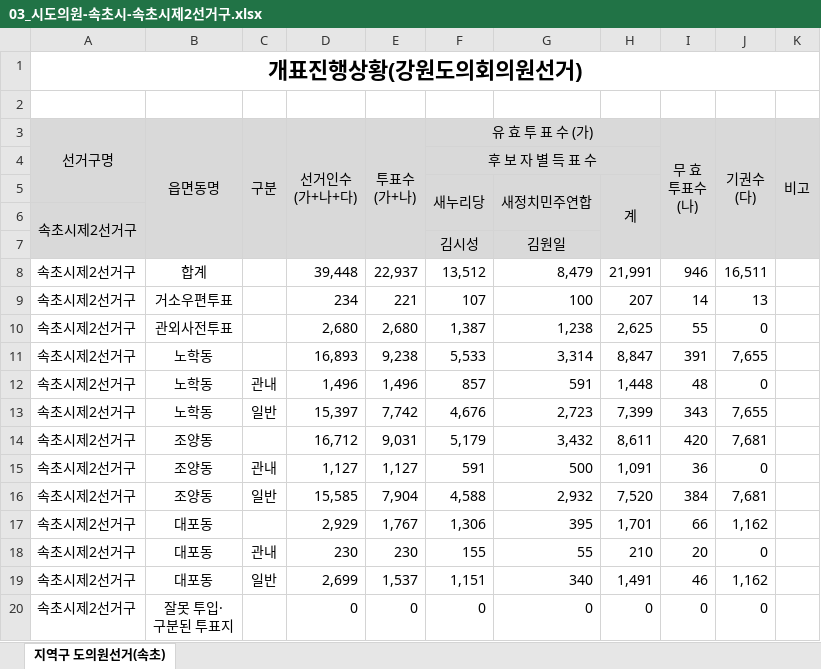
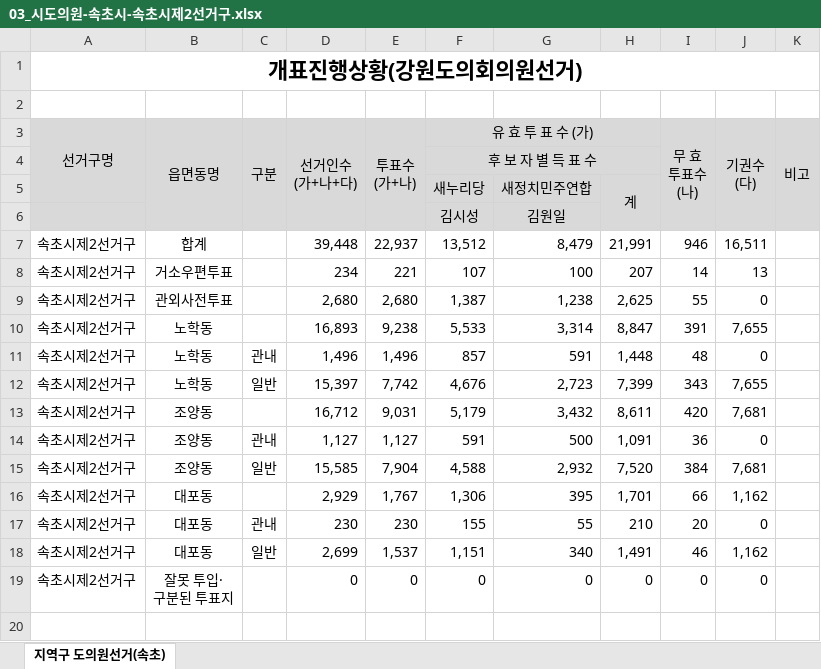
Before and after one commit to BawiNet/scitilop, an Excel workbook: 20140604_emd/강원도/03_시도의원-속초시-속초시제2선거구.xlsx, sheet 지역구 도의원선거(속초), drawn as a sheet; values as stored, in another font and other column widths than the file's, no borders; the diff names each change by its address in the sheet, - before the commit and + after, or states it on an @@ line.

```diff
--- a/20140604_emd/강원도/03_시도의원-속초시-속초시제2선거구.xlsx (sheet 지역구 도의원선거(속초))
+++ b/20140604_emd/강원도/03_시도의원-속초시-속초시제2선거구.xlsx (sheet 지역구 도의원선거(속초))
-F5:F6 merged
-G5:G6 merged
-row 6: 속초시제2선거구
```
Also changed, not shown: 20140604_emd/강원도/03_시도의원-원주시-원주시제1선거구.xlsx, 20140604_emd/강원도/03_시도의원-철원군-철원군제1선거구.xlsx, 13 other files.
